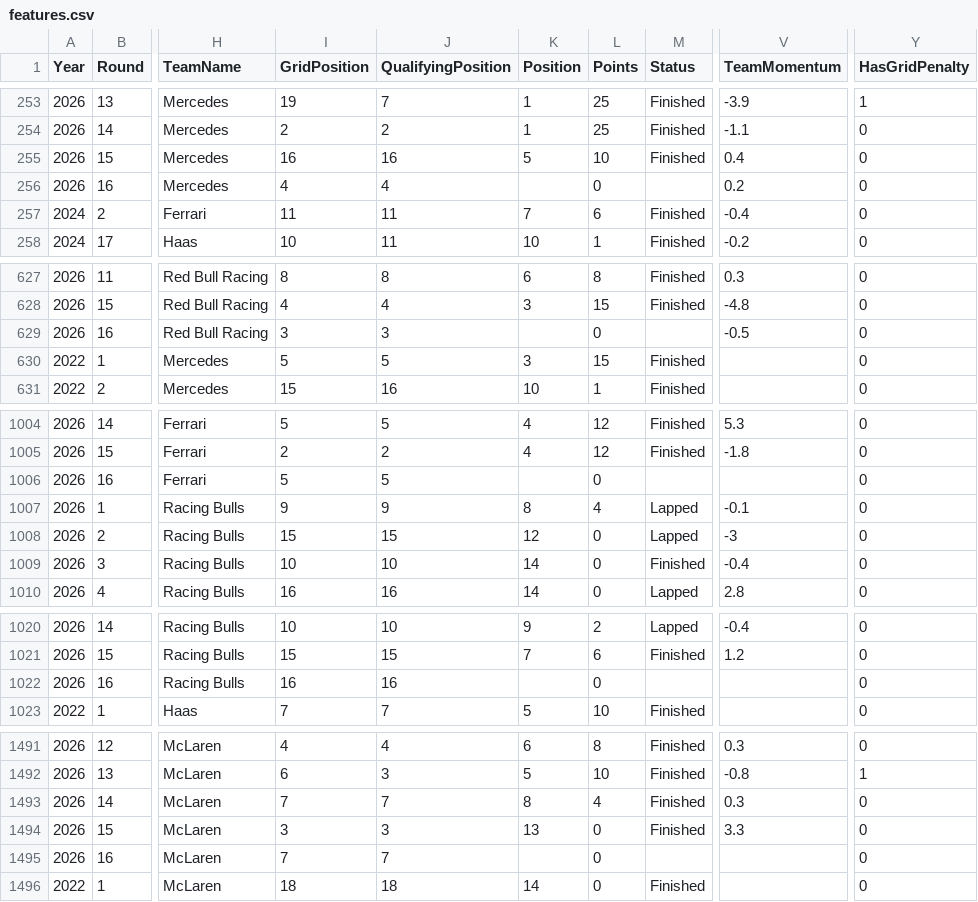
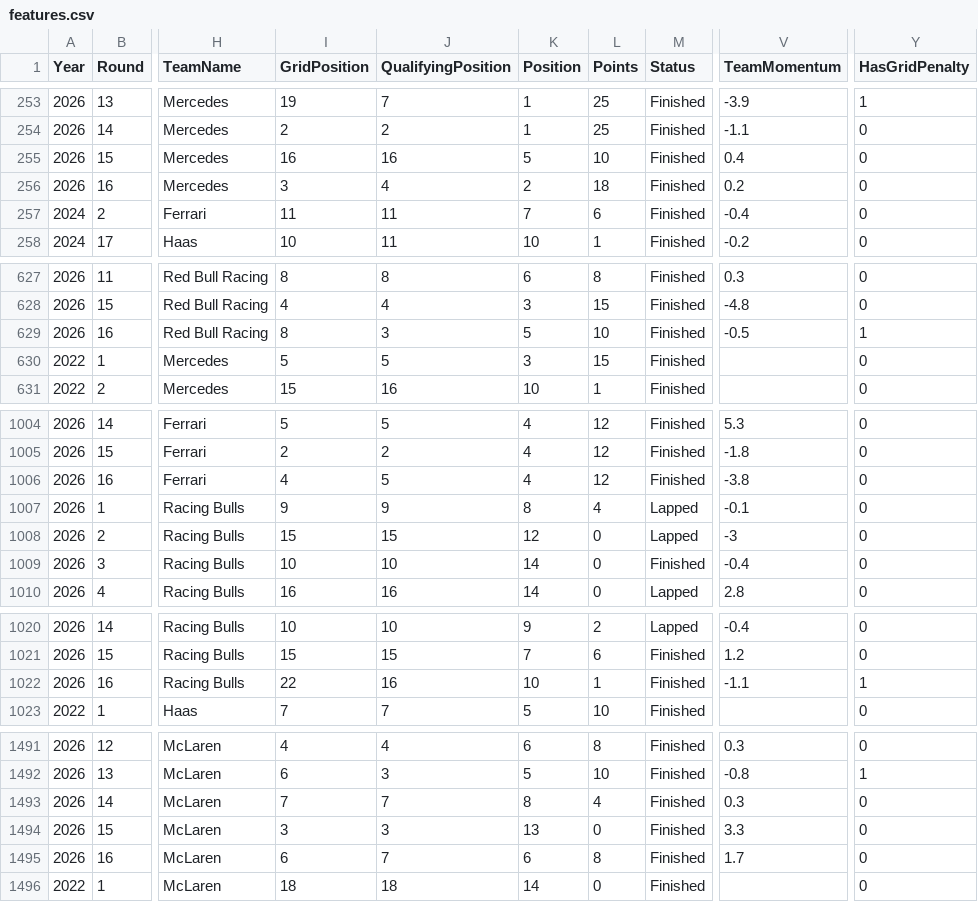
Before and after one commit to Om-Ravindra-Patil/F1-Race-Predictor, a CSV file: data/processed/features.csv, drawn as a sheet; only a part is shown, gaps mark what is left out; the diff covers the shown part only; the diff names each change by its address in the sheet, - before the commit and + after, or states it on an @@ line.

```diff
--- a/data/processed/features.csv
+++ b/data/processed/features.csv
-I256 (GridPosition): 4
+I256 (GridPosition): 3
-K256 (Position): (empty)
+K256 (Position): 2
-L256 (Points): 0
+L256 (Points): 18
-M256 (Status): (empty)
+M256 (Status): Finished
-I629 (GridPosition): 3
+I629 (GridPosition): 8
-K629 (Position): (empty)
+K629 (Position): 5
-L629 (Points): 0
+L629 (Points): 10
-M629 (Status): (empty)
+M629 (Status): Finished
-Y629 (HasGridPenalty): 0
+Y629 (HasGridPenalty): 1
-I1006 (GridPosition): 5
+I1006 (GridPosition): 4
-K1006 (Position): (empty)
+K1006 (Position): 4
-L1006 (Points): 0
+L1006 (Points): 12
-M1006 (Status): (empty)
+M1006 (Status): Finished
-V1006 (TeamMomentum): (empty)
+V1006 (TeamMomentum): -3.8
-I1022 (GridPosition): 16
+I1022 (GridPosition): 22
-K1022 (Position): (empty)
+K1022 (Position): 10
-L1022 (Points): 0
+L1022 (Points): 1
-M1022 (Status): (empty)
+M1022 (Status): Finished
-V1022 (TeamMomentum): (empty)
+V1022 (TeamMomentum): -1.1
-Y1022 (HasGridPenalty): 0
+Y1022 (HasGridPenalty): 1
-I1495 (GridPosition): 7
+I1495 (GridPosition): 6
-K1495 (Position): (empty)
+K1495 (Position): 6
-L1495 (Points): 0
+L1495 (Points): 8
-M1495 (Status): (empty)
+M1495 (Status): Finished
-V1495 (TeamMomentum): (empty)
+V1495 (TeamMomentum): 1.7
```
Also changed, not shown: 57 edited cells elsewhere in this file, data/raw/season_2026_results.csv.
